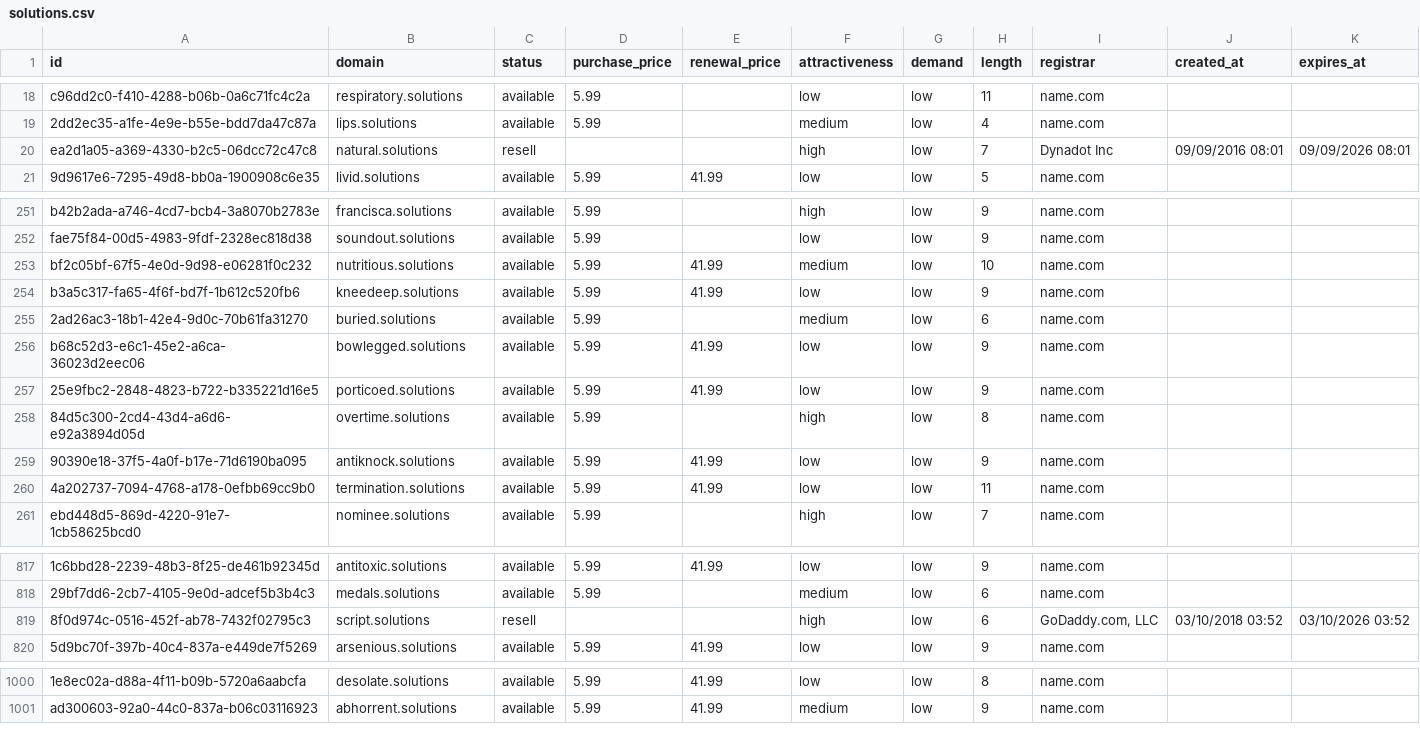
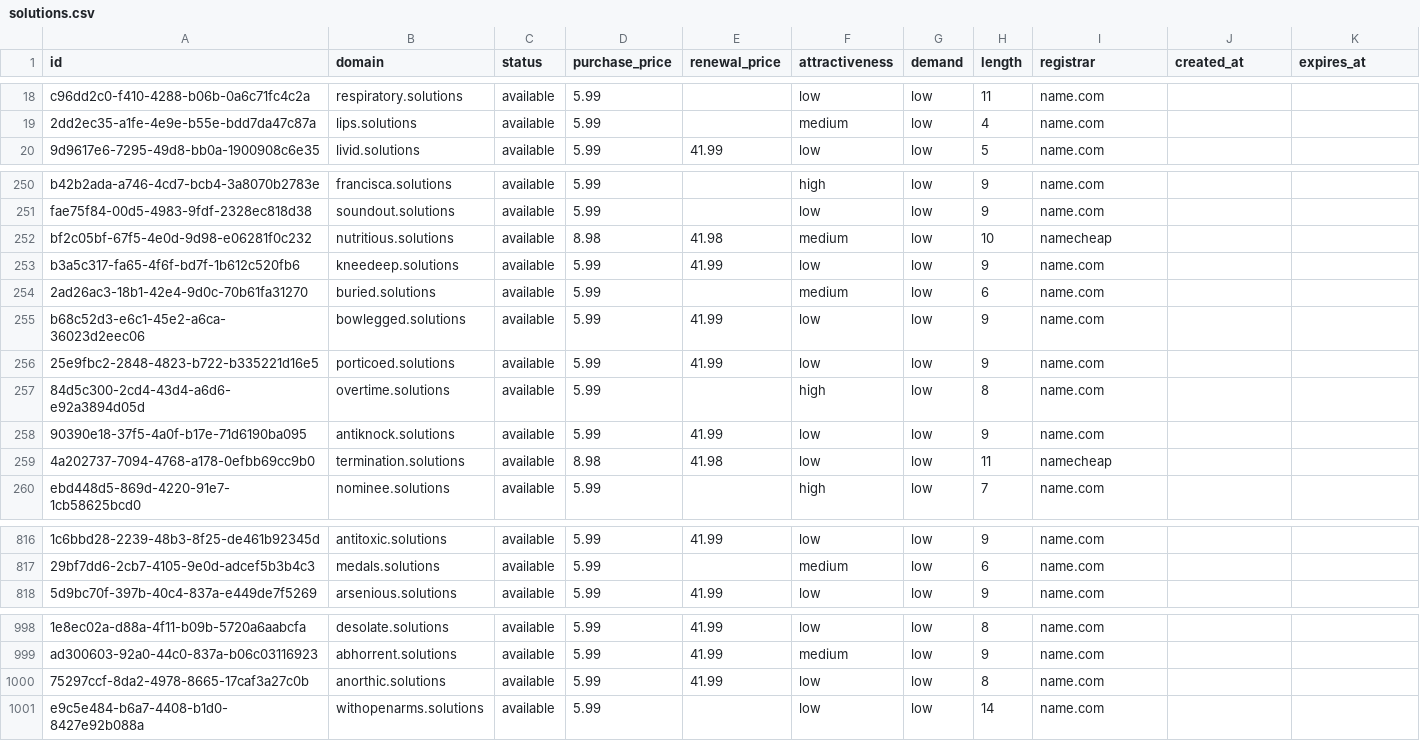
Before and after one commit to UniqueDomains/solutions-oneword-domains, a CSV file: solutions.csv, drawn as a sheet; only a part is shown, gaps mark what is left out; removed rows and columns are numbered as before the commit, all else as after; the diff covers the shown part only; the diff names each change by its address in the sheet, - before the commit and + after, or states it on an @@ line.

Commit message:
Domains update

```diff
--- a/solutions.csv
+++ b/solutions.csv
-row 20: ea2d1a05-a369-4330-b2c5-06dcc72c47c8 | natural.solutions | resell |  |  | high | low | 7 | Dynadot Inc | 09/09/2016 08:01 | 09/09/2026 08:01
-D252 (purchase_price): 5.99
+D252 (purchase_price): 8.98
-E252 (renewal_price): 41.99
+E252 (renewal_price): 41.98
-I252 (registrar): name.com
+I252 (registrar): namecheap
-D259 (purchase_price): 5.99
+D259 (purchase_price): 8.98
-E259 (renewal_price): 41.99
+E259 (renewal_price): 41.98
-I259 (registrar): name.com
+I259 (registrar): namecheap
-row 819: 8f0d974c-0516-452f-ab78-7432f02795c3 | script.solutions | resell |  |  | high | low | 6 | GoDaddy.com, LLC | 03/10/2018 03:52 | 03/10/2026 03:52
+row 1000: 75297ccf-8da2-4978-8665-17caf3a27c0b | anorthic.solutions | available | 5.99 | 41.99 | low | low | 8 | name.com
+row 1001: e9c5e484-b6a7-4408-b1d0-8427e92b088a | withopenarms.solutions | available | 5.99 |  | low | low | 14 | name.com
```
Also changed, not shown: 5 edited cells elsewhere in this file, 4 other files.
